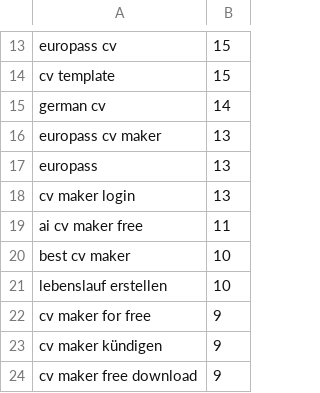
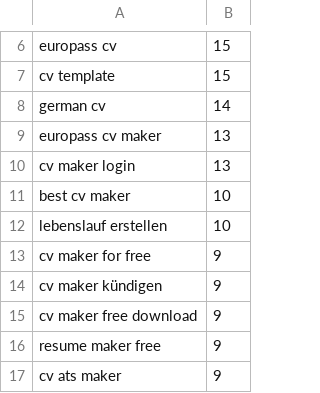
Before and after one commit to c-basso/cvbuilderapp, a CSV file: relatedQueries_de.csv, drawn as a sheet; only a part is shown, gaps mark what is left out; the shorter side is filled out with more unchanged rows; the diff covers the shown part only; the diff names each change by its address in the sheet, - before the commit and + after, or states it on an @@ line.

```diff
--- a/relatedQueries_de.csv
+++ b/relatedQueries_de.csv
-row 17: europass | 13
-row 19: ai cv maker free | 11
```
Also changed, not shown: 16 removed rows elsewhere in this file, relatedQueries_es.csv, 8 other files.
